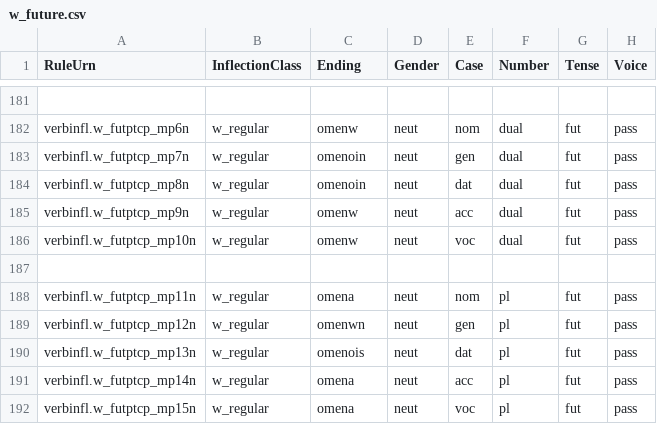
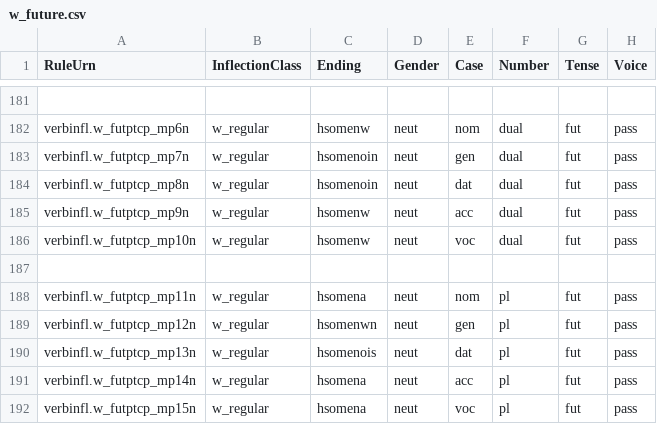
Before and after one commit to neelsmith/greeklang, a CSV file: morphology/sampledata/smyth/rules-csv/participles/w_future.csv, drawn as a sheet; only a part is shown, gaps mark what is left out; the diff covers the shown part only; the diff names each change by its address in the sheet, - before the commit and + after, or states it on an @@ line.

```diff
--- a/morphology/sampledata/smyth/rules-csv/participles/w_future.csv
+++ b/morphology/sampledata/smyth/rules-csv/participles/w_future.csv
-C182 (Ending): omenw
+C182 (Ending): hsomenw
-C183:C184 (Ending): omenoin
+C183:C184 (Ending): hsomenoin
-C185:C186 (Ending): omenw
+C185:C186 (Ending): hsomenw
-C188 (Ending): omena
+C188 (Ending): hsomena
-C189 (Ending): omenwn
+C189 (Ending): hsomenwn
-C190 (Ending): omenois
+C190 (Ending): hsomenois
-C191:C192 (Ending): omena
+C191:C192 (Ending): hsomena
```
Also changed, not shown: 35 edited cells elsewhere in this file.
